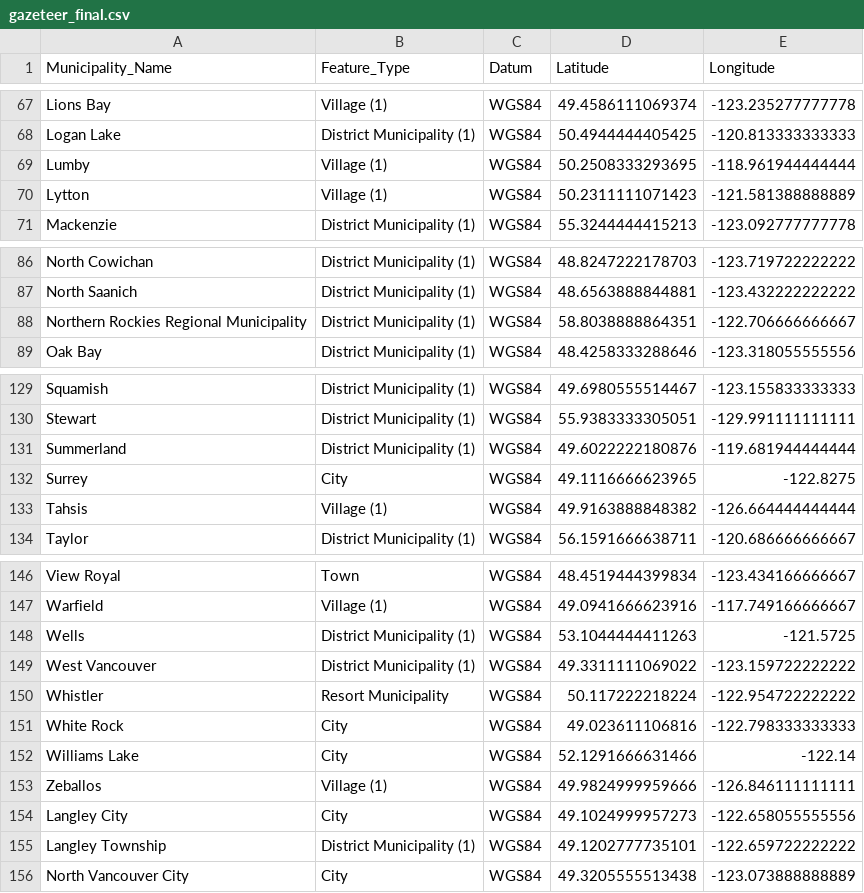
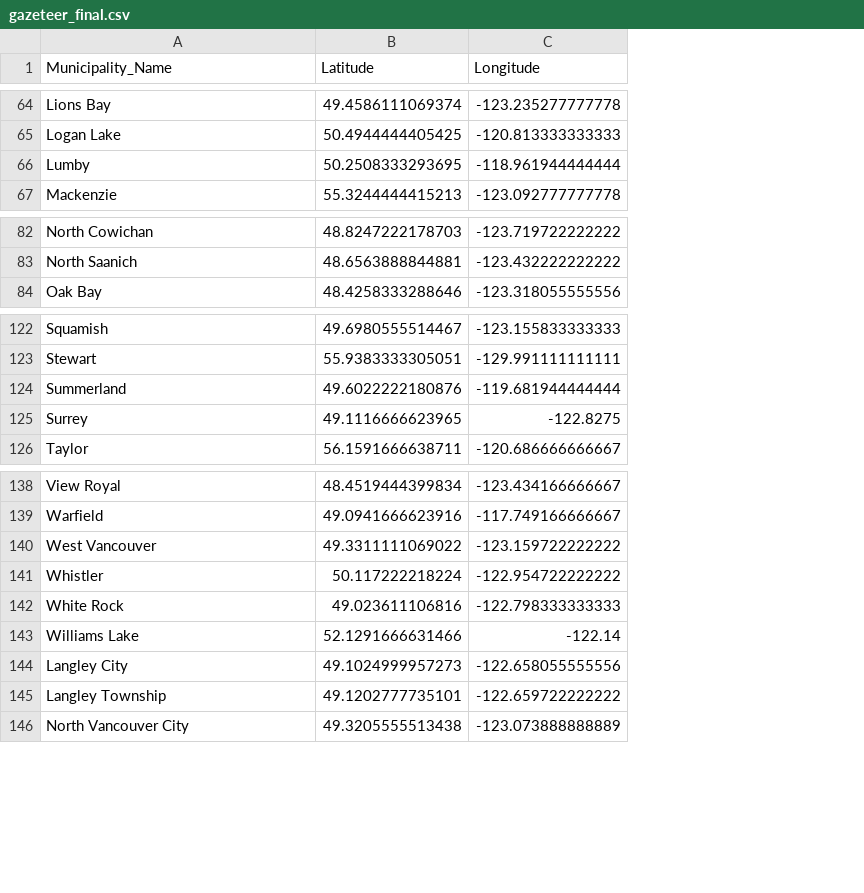
Before and after one commit to AloysioCamposDaPaz/ClusteringForTargetingPolicies, a CSV file: data/processed/gazeteer_final.csv, drawn as a sheet; only a part is shown, gaps mark what is left out; the diff covers the shown part only; the diff names each change by its address in the sheet, - before the commit and + after, or states it on an @@ line.

```diff
--- a/data/processed/gazeteer_final.csv
+++ b/data/processed/gazeteer_final.csv
-column B (Feature_Type), rows 67-69: Village (1) | District Municipality (1) | Village (1); row 71: District Municipality (1); rows 86-87: District Municipality (1) | District Municipality (1); row 89: District Municipality (1); rows 129-132: District Municipality (1) | District Municipality (1) | District Municipality (1) | City; row 134: District Municipality (1); rows 146-147: Town | Village (1); rows 149-152: District Municipality (1) | Resort Municipality | City | City; rows 154-156: City | District Municipality (1) | City
-column C (Datum), rows 67-69: all WGS84; row 71: WGS84; rows 86-87: WGS84 | WGS84; row 89: WGS84; rows 129-132: all WGS84; row 134: WGS84; rows 146-147: WGS84 | WGS84; rows 149-152: all WGS84; rows 154-156: all WGS84
-row 70: Lytton | Village (1) | WGS84 | 50.2311111071423 | -121.581388888889
-row 88: Northern Rockies Regional Municipality | District Municipality (1) | WGS84 | 58.8038888864351 | -122.706666666667
-row 133: Tahsis | Village (1) | WGS84 | 49.9163888848382 | -126.664444444444
-row 148: Wells | District Municipality (1) | WGS84 | 53.1044444411263 | -121.5725
-row 153: Zeballos | Village (1) | WGS84 | 49.9824999959666 | -126.846111111111
```
Also changed, not shown: 9 removed rows elsewhere in this file, data/processed/matched_cwb_2006.csv, data/processed/matched_cwb_2011.csv, 27 other files.
